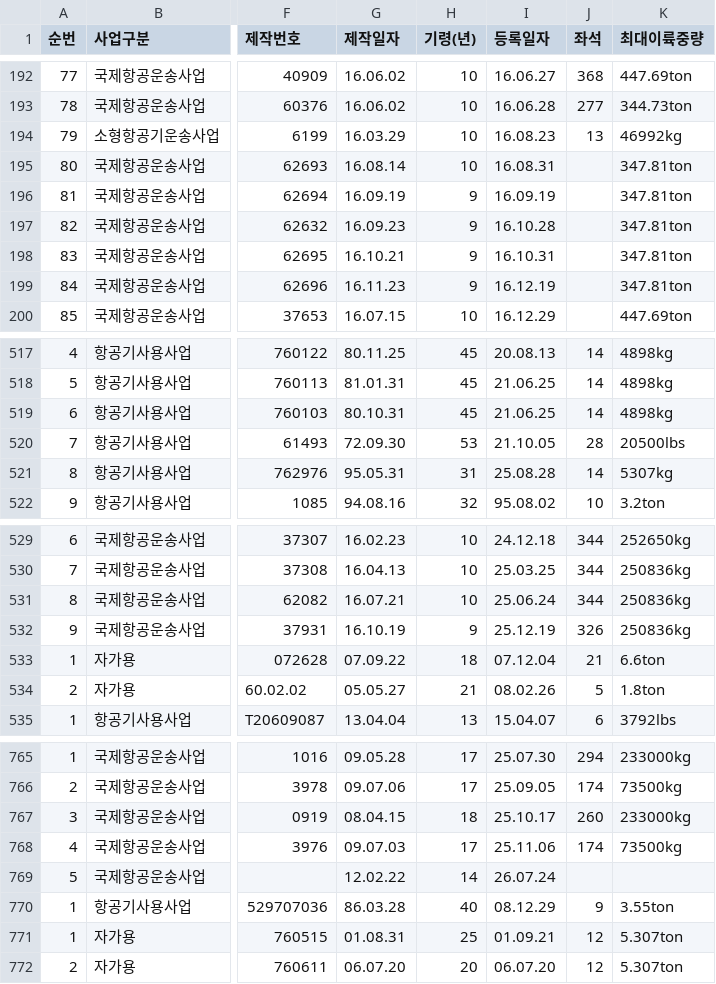
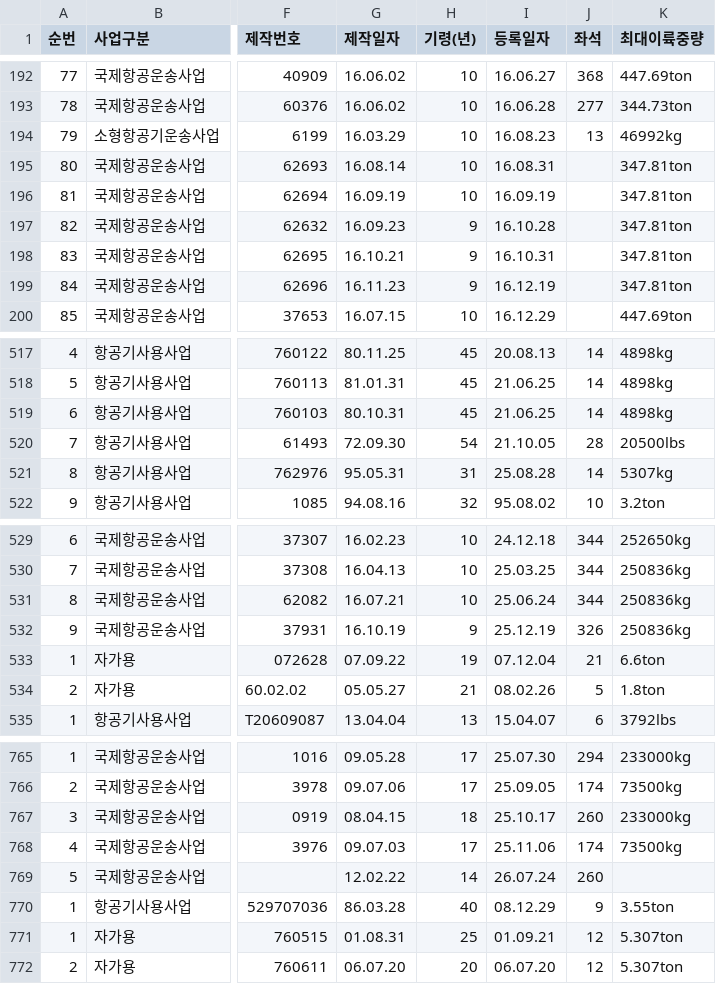
Before and after one commit to haanjhp/aircraft-data, a CSV file: reg_type.csv, drawn as a sheet; only a part is shown, gaps mark what is left out; the diff names each change by its address in the sheet, - before the commit and + after, or states it on an @@ line.

```diff
--- a/reg_type.csv
+++ b/reg_type.csv
-H196 (기령(년)): 9
+H196 (기령(년)): 10
-H520 (기령(년)): 53
+H520 (기령(년)): 54
-H533 (기령(년)): 18
+H533 (기령(년)): 19
-J769 (좌석): (empty)
+J769 (좌석): 260
```
Also changed, not shown: 1 other file.
